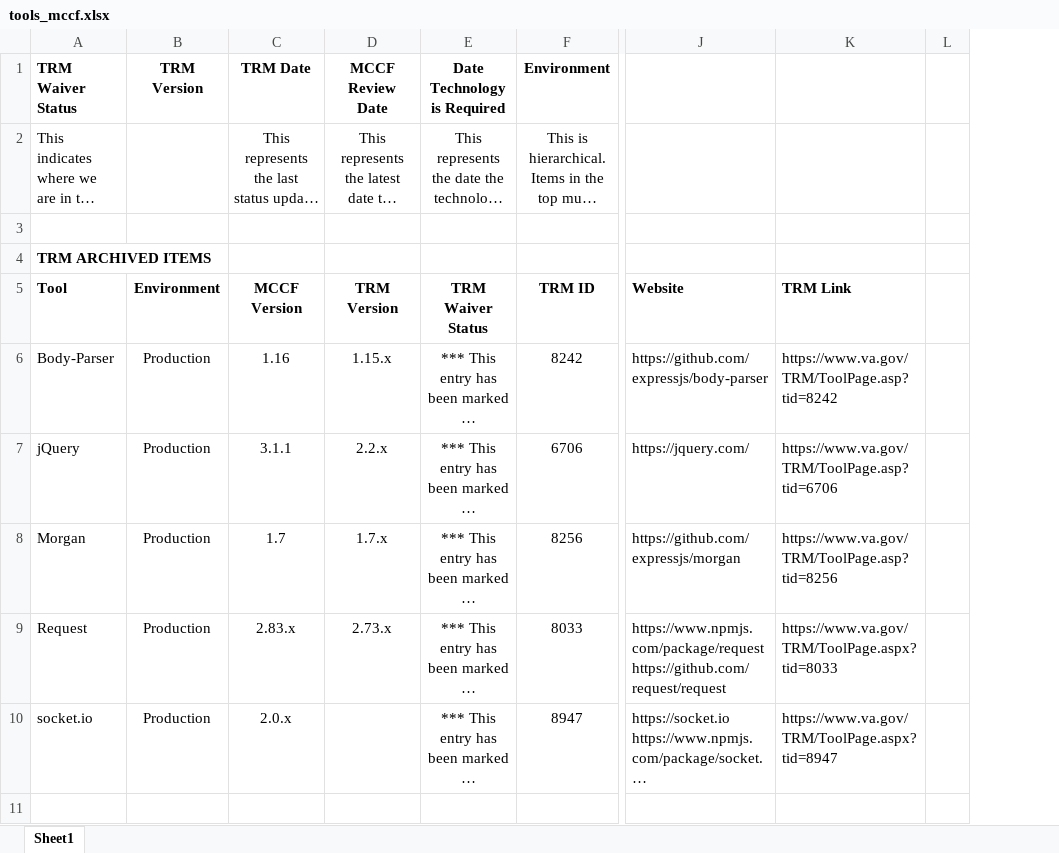
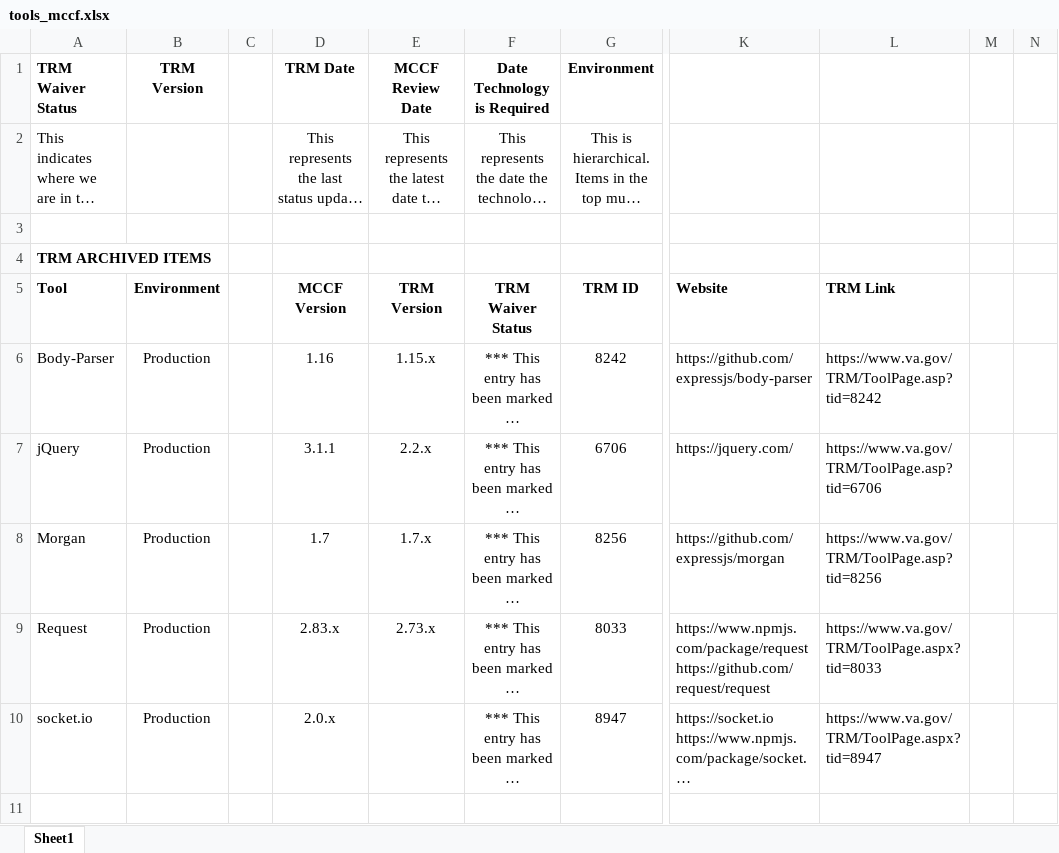
Before and after one commit to vernitathomgcio/TASCore_documents, an Excel workbook: CM/tools_mccf.xlsx, sheet Sheet1, drawn as a sheet; only a part is shown, gaps mark what is left out; long unchanged cells end in …; values as stored, in another font and other column widths than the file's, no borders; the diff covers the shown part only; the diff names each change by its address in the sheet, - before the commit and + after, or states it on an @@ line.

Commit message:
Nightly check-in. Adding License data

```diff
--- a/CM/tools_mccf.xlsx (sheet Sheet1)
+++ b/CM/tools_mccf.xlsx (sheet Sheet1)
+column C, empty
+column N, empty
```
Also changed, not shown: 18 edited cells and cell formats elsewhere in this sheet, 4 other files.
